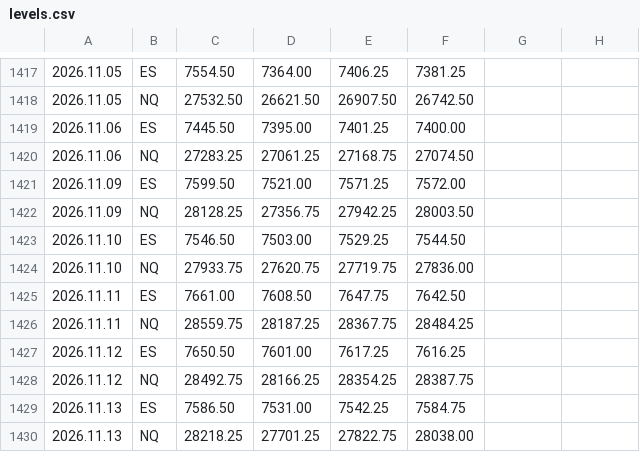
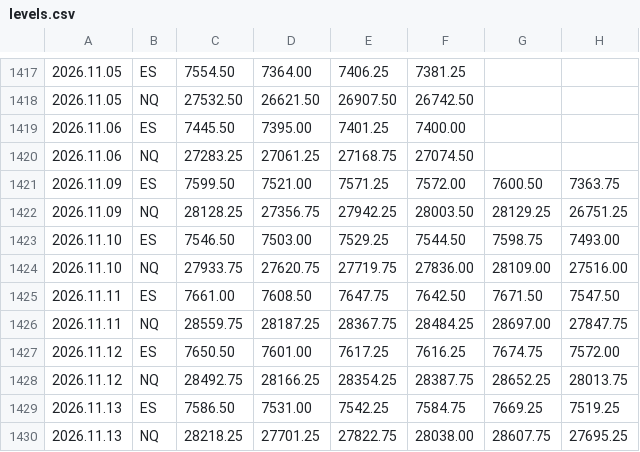
Before and after one commit to sajjawatl-droid/breakin-levels, a CSV file: levels.csv, drawn as a sheet; only a part is shown, gaps mark what is left out.

Commit message:
levels 2026-11-14

```diff
--- a/levels.csv
+++ b/levels.csv
@@ -1420,11 +1420,11 @@
 2026.11.06,NQ,27283.25,27061.25,27168.75,27074.50
-2026.11.09,ES,7599.50,7521.00,7571.25,7572.00
-2026.11.09,NQ,28128.25,27356.75,27942.25,28003.50
-2026.11.10,ES,7546.50,7503.00,7529.25,7544.50
-2026.11.10,NQ,27933.75,27620.75,27719.75,27836.00
-2026.11.11,ES,7661.00,7608.50,7647.75,7642.50
-2026.11.11,NQ,28559.75,28187.25,28367.75,28484.25
-2026.11.12,ES,7650.50,7601.00,7617.25,7616.25
-2026.11.12,NQ,28492.75,28166.25,28354.25,28387.75
-2026.11.13,ES,7586.50,7531.00,7542.25,7584.75
-2026.11.13,NQ,28218.25,27701.25,27822.75,28038.00
+2026.11.09,ES,7599.50,7521.00,7571.25,7572.00,7600.50,7363.75
+2026.11.09,NQ,28128.25,27356.75,27942.25,28003.50,28129.25,26751.25
+2026.11.10,ES,7546.50,7503.00,7529.25,7544.50,7598.75,7493.00
+2026.11.10,NQ,27933.75,27620.75,27719.75,27836.00,28109.00,27516.00
+2026.11.11,ES,7661.00,7608.50,7647.75,7642.50,7671.50,7547.50
+2026.11.11,NQ,28559.75,28187.25,28367.75,28484.25,28697.00,27847.75
+2026.11.12,ES,7650.50,7601.00,7617.25,7616.25,7674.75,7572.00
+2026.11.12,NQ,28492.75,28166.25,28354.25,28387.75,28652.25,28013.75
+2026.11.13,ES,7586.50,7531.00,7542.25,7584.75,7669.25,7519.25
+2026.11.13,NQ,28218.25,27701.25,27822.75,28038.00,28607.75,27695.25
```
